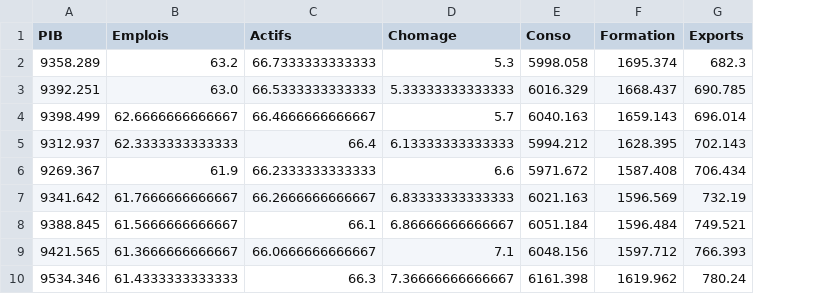
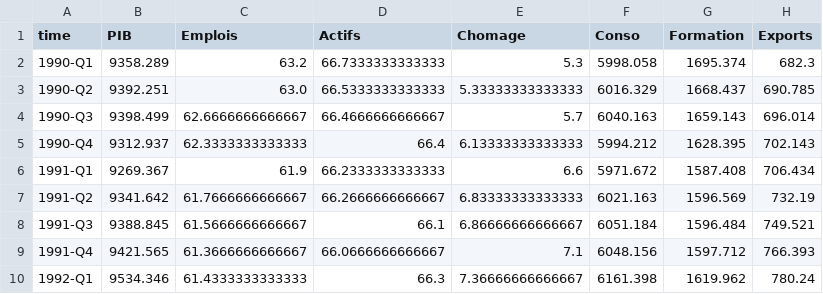
Before and after one commit to Adrien-Mcode/Stat-app-Trumpnomics, a CSV file: usa_df.csv, drawn as a sheet; only a part is shown; the diff names each change by its address in the sheet, - before the commit and + after, or states it on an @@ line.

Commit message:
Création csv usa_df

```diff
--- a/usa_df.csv
+++ b/usa_df.csv
+column A (time), rows 2-10: 1990-Q1 | 1990-Q2 | 1990-Q3 | 1990-Q4 | 1991-Q1 | 1991-Q2 | 1991-Q3 | 1991-Q4 | 1992-Q1
```
